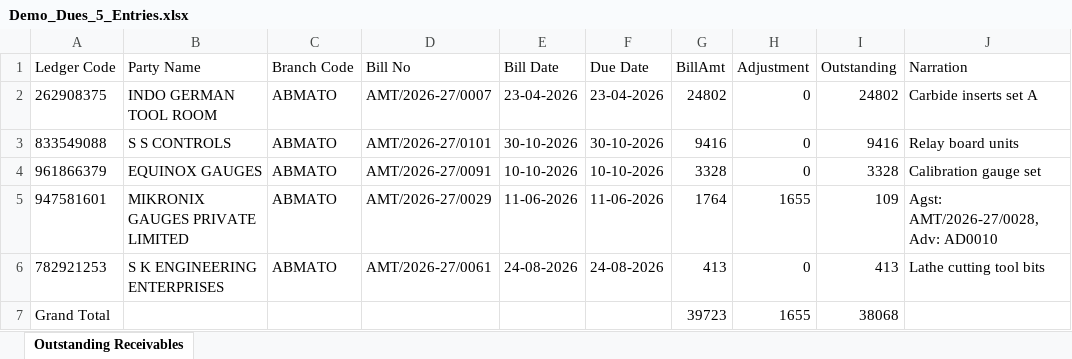
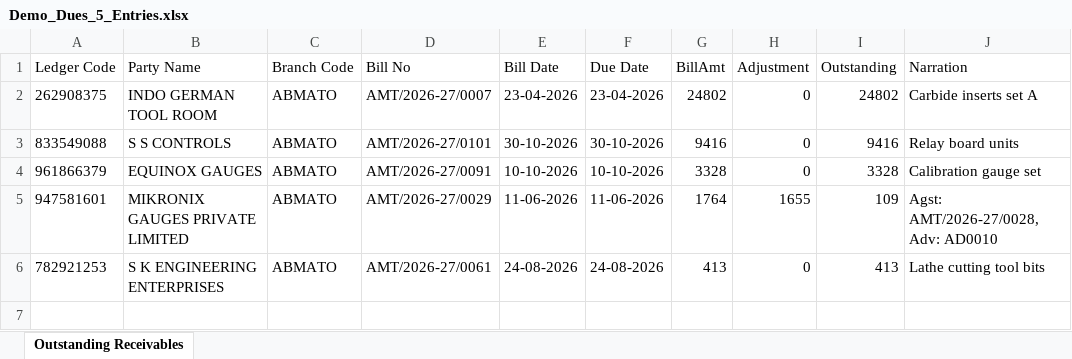
Before and after one commit to ZuiGO/Zuigo-Due-Remainder, an Excel workbook: demo_files/Demo_Dues_5_Entries.xlsx, sheet Outstanding Receivables, drawn as a sheet; values as stored, in another font and other column widths than the file's, no borders; the diff names each change by its address in the sheet, - before the commit and + after, or states it on an @@ line.

```diff
--- a/demo_files/Demo_Dues_5_Entries.xlsx (sheet Outstanding Receivables)
+++ b/demo_files/Demo_Dues_5_Entries.xlsx (sheet Outstanding Receivables)
-row 7: Grand Total |  |  |  |  |  | 39723 | 1655 | 38068
```
Also changed, not shown: data/test_excels/Day2_Today_SAP_Export.xlsx, data/test_excels/Day3_Tomorrow_SAP_Export.xlsx, 31 other files.
